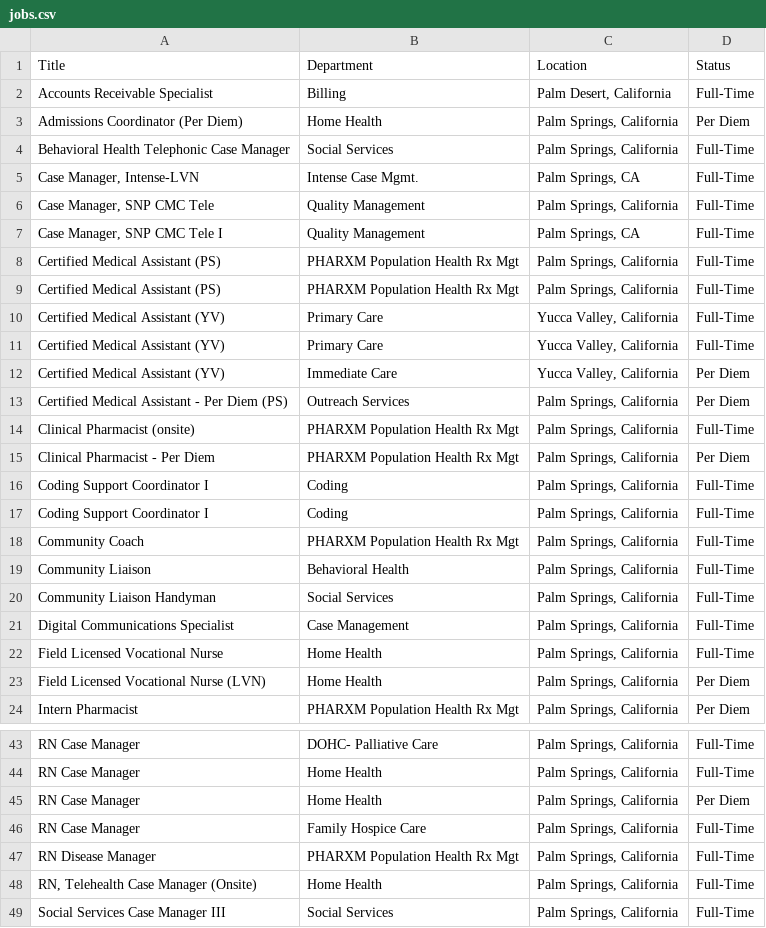
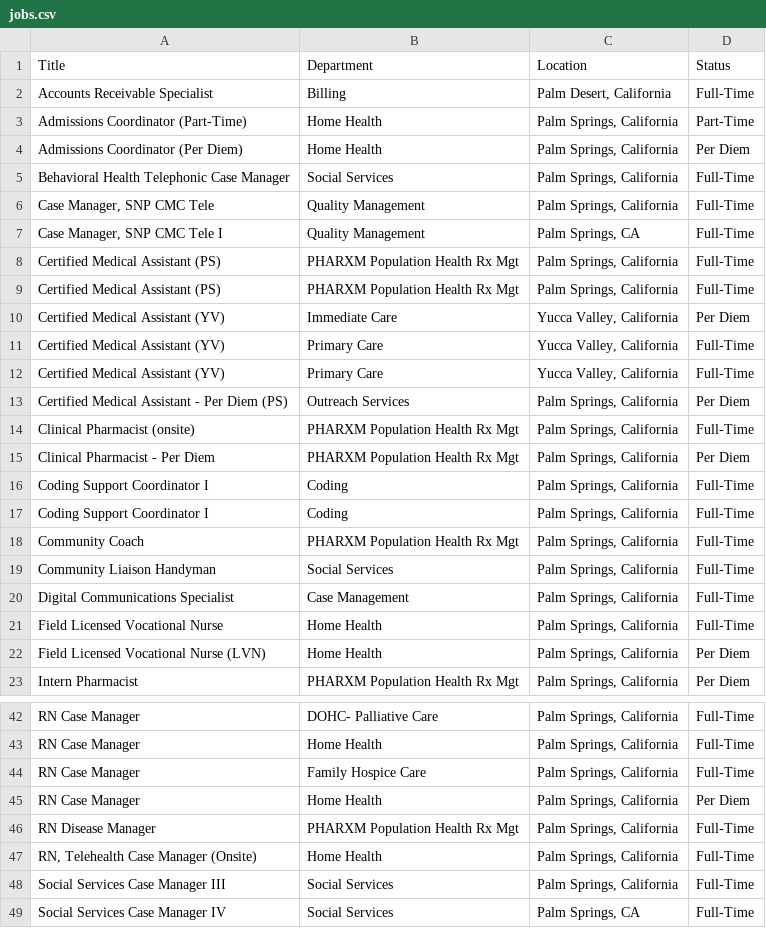
Before and after one commit to ryancheley/dohc_jobs, a CSV file: jobs.csv, drawn as a sheet; only a part is shown, gaps mark what is left out; the shorter side is filled out with more unchanged rows.

```diff
--- a/jobs.csv
+++ b/jobs.csv
@@ -2,5 +2,5 @@ Title,Department,Location,Status
 Accounts Receivable Specialist,Billing,"Palm Desert, California",Full-Time
+Admissions Coordinator (Part-Time),Home Health,"Palm Springs, California",Part-Time
 Admissions Coordinator (Per Diem),Home Health,"Palm Springs, California",Per Diem
 Behavioral Health Telephonic Case Manager,Social Services,"Palm Springs, California",Full-Time
-"Case Manager, Intense-LVN",Intense Case Mgmt.,"Palm Springs, CA",Full-Time
 "Case Manager, SNP CMC Tele",Quality Management,"Palm Springs, California",Full-Time
@@ -9,5 +9,5 @@ Certified Medical Assistant (PS),PHARXM Population Health Rx Mgt,"Palm Springs,
 Certified Medical Assistant (PS),PHARXM Population Health Rx Mgt,"Palm Springs, California",Full-Time
+Certified Medical Assistant (YV),Immediate Care,"Yucca Valley, California",Per Diem
 Certified Medical Assistant (YV),Primary Care,"Yucca Valley, California",Full-Time
 Certified Medical Assistant (YV),Primary Care,"Yucca Valley, California",Full-Time
-Certified Medical Assistant (YV),Immediate Care,"Yucca Valley, California",Per Diem
 Certified Medical Assistant - Per Diem (PS),Outreach Services,"Palm Springs, California",Per Diem
@@ -18,3 +18,2 @@ Coding Support Coordinator I,Coding,"Palm Springs, California",Full-Time
 Community Coach,PHARXM Population Health Rx Mgt,"Palm Springs, California",Full-Time
-Community Liaison,Behavioral Health,"Palm Springs, California",Full-Time
 Community Liaison Handyman,Social Services,"Palm Springs, California",Full-Time
@@ -44,4 +43,4 @@ RN Case Manager,DOHC- Palliative Care,"Palm Springs, California",Full-Time
 RN Case Manager,Home Health,"Palm Springs, California",Full-Time
+RN Case Manager,Family Hospice Care,"Palm Springs, California",Full-Time
 RN Case Manager,Home Health,"Palm Springs, California",Per Diem
-RN Case Manager,Family Hospice Care,"Palm Springs, California",Full-Time
 RN Disease Manager,PHARXM Population Health Rx Mgt,"Palm Springs, California",Full-Time
```
